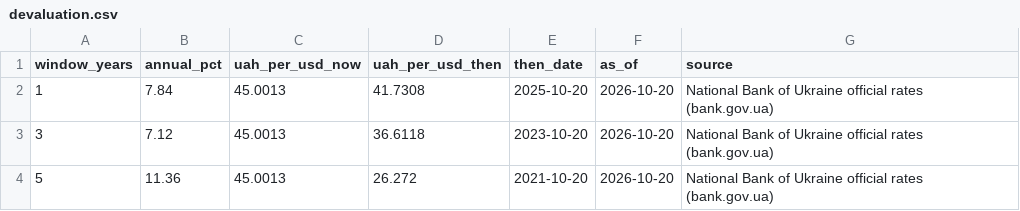
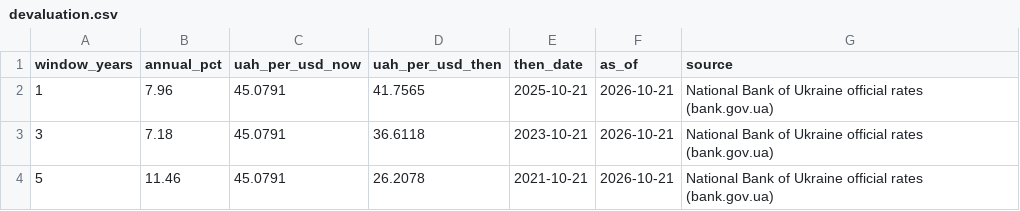
Before and after one commit to Agitolyev/eighth-wonder, a CSV file: assets/data/devaluation.csv, drawn as a sheet.

```diff
--- a/assets/data/devaluation.csv
+++ b/assets/data/devaluation.csv
@@ -1,4 +1,4 @@
 window_years,annual_pct,uah_per_usd_now,uah_per_usd_then,then_date,as_of,source
-1,7.84,45.0013,41.7308,2025-10-20,2026-10-20,National Bank of Ukraine official rates (bank.gov.ua)
-3,7.12,45.0013,36.6118,2023-10-20,2026-10-20,National Bank of Ukraine official rates (bank.gov.ua)
-5,11.36,45.0013,26.272,2021-10-20,2026-10-20,National Bank of Ukraine official rates (bank.gov.ua)
+1,7.96,45.0791,41.7565,2025-10-21,2026-10-21,National Bank of Ukraine official rates (bank.gov.ua)
+3,7.18,45.0791,36.6118,2023-10-21,2026-10-21,National Bank of Ukraine official rates (bank.gov.ua)
+5,11.46,45.0791,26.2078,2021-10-21,2026-10-21,National Bank of Ukraine official rates (bank.gov.ua)
```
Also changed, not shown: 1 other file.
